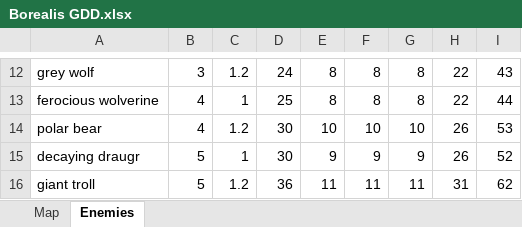
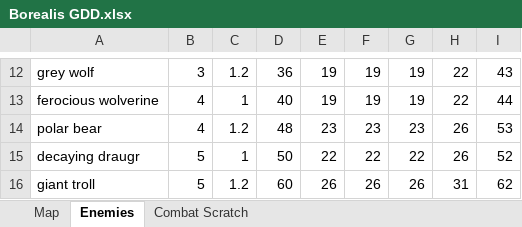
Before and after one commit to fruitofwisdom/Aurora, an Excel workbook: Borealis/Borealis GDD.xlsx, sheet Enemies, drawn as a sheet; only a part is shown, gaps mark what is left out; values as stored, in another font and other column widths than the file's, no borders; the diff covers the shown part only; the diff names each change by its address in the sheet, - before the commit and + after, or states it on an @@ line.

Commit message:
New combat calculations.
Created a new set of combat calculations to make combat much more interesting. Should result in a better feel against easier or harder enemies and less time missing. Also adjusted attack speed based on agility.

```diff
--- a/Borealis/Borealis GDD.xlsx (sheet Enemies)
+++ b/Borealis/Borealis GDD.xlsx (sheet Enemies)
+sheet tab: Combat Scratch
-D12: 24
+D12: 36
-E12:E13: 8
+E12:E13: 19
-F12:F13: 8
+F12:F13: 19
-G12:G13: 8
+G12:G13: 19
-D13: 25
+D13: 40
-D14: 30
+D14: 48
-E14: 10
+E14: 23
-F14: 10
+F14: 23
-G14: 10
+G14: 23
-D15: 30
+D15: 50
-E15: 9
+E15: 22
-F15: 9
+F15: 22
-G15: 9
+G15: 22
-D16: 36
+D16: 60
-E16: 11
+E16: 26
-F16: 11
+F16: 26
-G16: 11
+G16: 26
```
Also changed, not shown: 33 edited cells elsewhere in this sheet, 6 other files.
